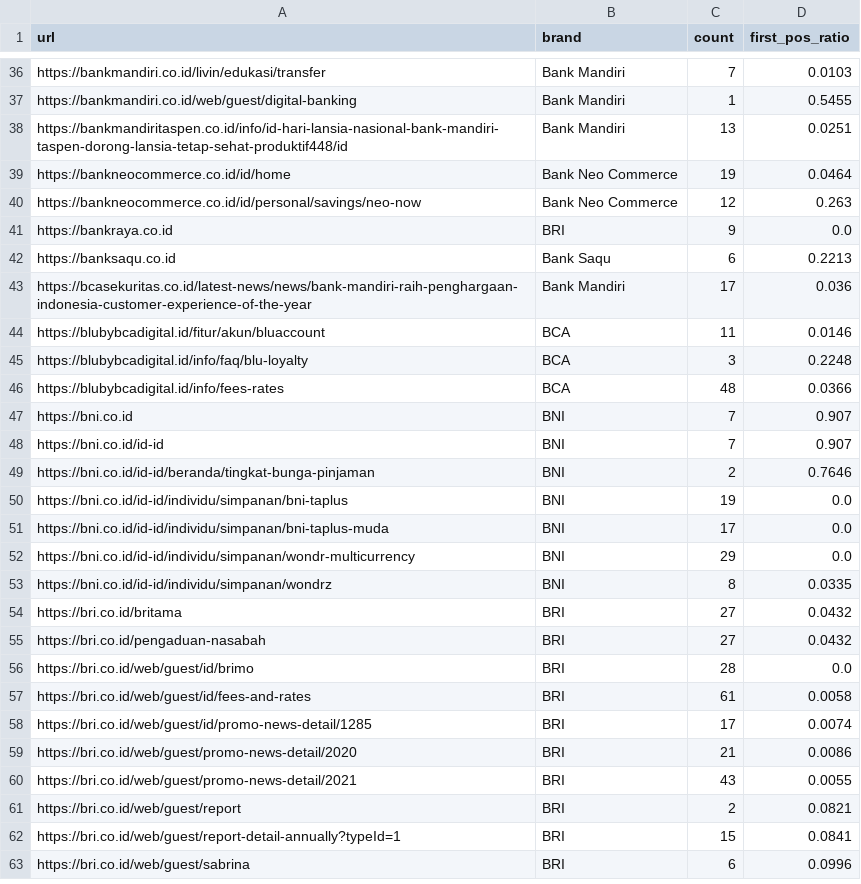
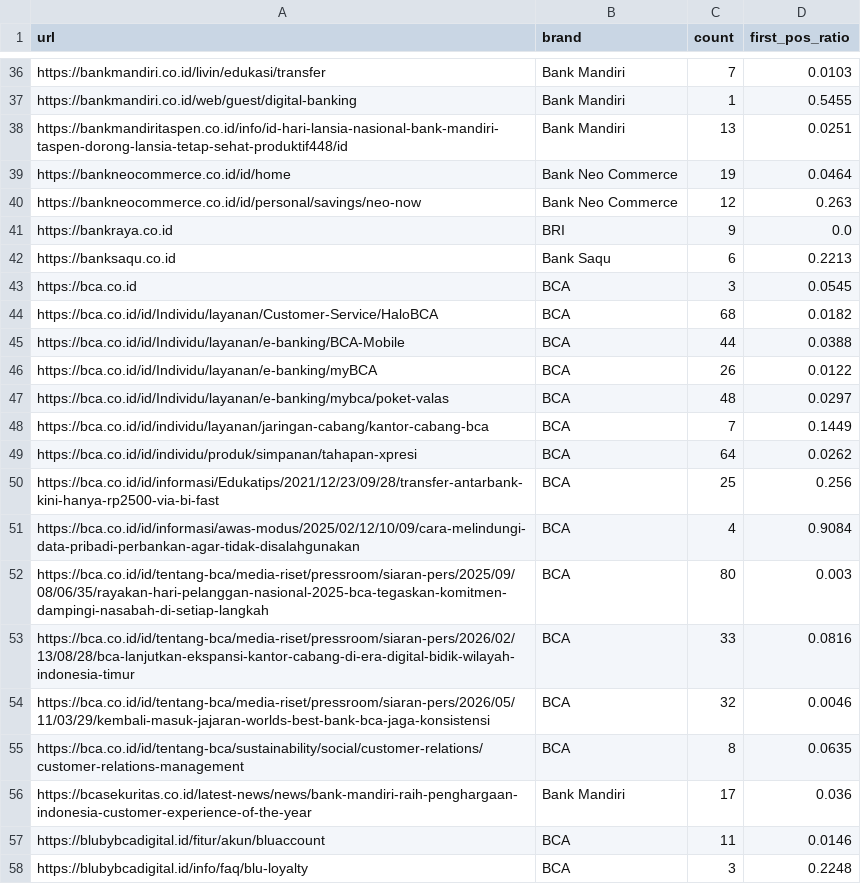
Before and after one commit to rgmwnn/geo-bank-visibility, a CSV file: data/interim/page_brand_counts.csv, drawn as a sheet; only a part is shown, gaps mark what is left out; the shorter side is filled out with more unchanged rows; the diff covers the shown part only.

```diff
--- a/data/interim/page_brand_counts.csv
+++ b/data/interim/page_brand_counts.csv
@@ -42,2 +42,15 @@ https://bankraya.co.id,BRI,9,0.0
 https://banksaqu.co.id,Bank Saqu,6,0.2213
+https://bca.co.id,BCA,3,0.0545
+https://bca.co.id/id/Individu/layanan/Customer-Service/HaloBCA,BCA,68,0.0182
+https://bca.co.id/id/Individu/layanan/e-banking/BCA-Mobile,BCA,44,0.0388
+https://bca.co.id/id/Individu/layanan/e-banking/myBCA,BCA,26,0.0122
+https://bca.co.id/id/Individu/layanan/e-banking/mybca/poket-valas,BCA,48,0.0297
+https://bca.co.id/id/individu/layanan/jaringan-cabang/kantor-cabang-bca,BCA,7,0.1449
+https://bca.co.id/id/individu/produk/simpanan/tahapan-xpresi,BCA,64,0.0262
+https://bca.co.id/id/informasi/Edukatips/2021/12/23/09/28/transfer-antarbank-kini-hanya-rp2500-via-bi-fast,BCA,25,0.256
+https://bca.co.id/id/informasi/awas-modus/2025/02/12/10/09/cara-melindungi-data-pribadi-perbankan-agar-tidak-disalahgunakan,BCA,4,0.9084
+https://bca.co.id/id/tentang-bca/media-riset/pressroom/siaran-pers/2025/09/08/06/35/rayakan-hari-pelanggan-nasional-2025-bca-tegaskan-komitmen-dampingi-nasabah-di-setiap-langkah,BCA,80,0.003
+https://bca.co.id/id/tentang-bca/media-riset/pressroom/siaran-pers/2026/02/13/08/28/bca-lanjutkan-ekspansi-kantor-cabang-di-era-digital-bidik-wilayah-indonesia-timur,BCA,33,0.0816
+https://bca.co.id/id/tentang-bca/media-riset/pressroom/siaran-pers/2026/05/11/03/29/kembali-masuk-jajaran-worlds-best-bank-bca-jaga-konsistensi,BCA,32,0.0046
+https://bca.co.id/id/tentang-bca/sustainability/social/customer-relations/customer-relations-management,BCA,8,0.0635
 https://bcasekuritas.co.id/latest-news/news/bank-mandiri-raih-penghargaan-indonesia-customer-experience-of-the-year,Bank Mandiri,17,0.036
```
Also changed, not shown: 13 added rows elsewhere in this file, data/interim/attribution_scores.csv, data/interim/pages.csv.
